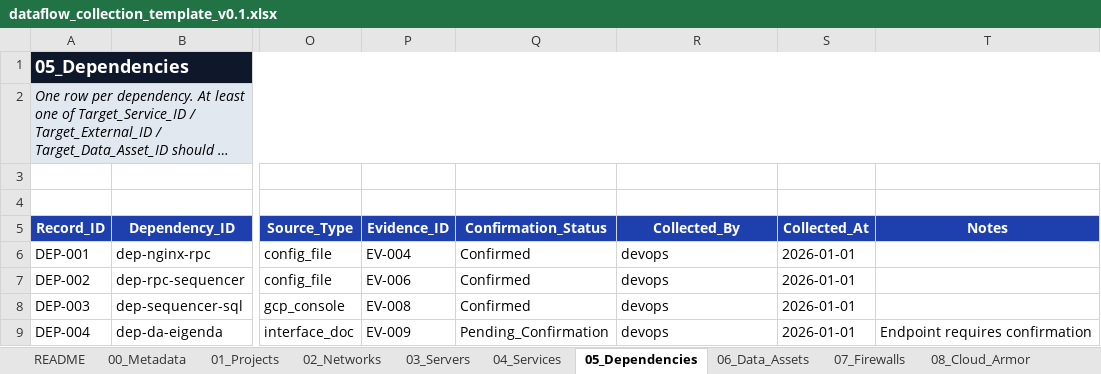
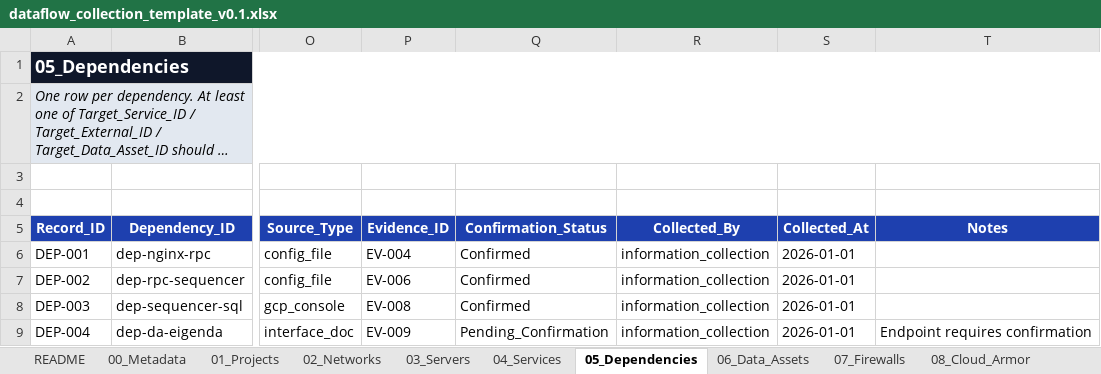
Before and after one commit to edmund-xl/dataflow, an Excel workbook: samples/DCP_v0.1/dataflow_collection_template_v0.1.xlsx, sheet 05_Dependencies, drawn as a sheet; only a part is shown, gaps mark what is left out; long unchanged cells end in …; values as stored, in another font and other column widths than the file's, no borders; table styles not drawn; the diff names each change by its address in the sheet, - before the commit and + after, or states it on an @@ line.

```diff
--- a/samples/DCP_v0.1/dataflow_collection_template_v0.1.xlsx (sheet 05_Dependencies)
+++ b/samples/DCP_v0.1/dataflow_collection_template_v0.1.xlsx (sheet 05_Dependencies)
-R6:R9 (Collected_By): devops
+R6:R9 (Collected_By): information_collection
```
Also changed, not shown: sheet 14_Evidence_Index, sheet 04_Services, sheet 03_Servers, sheet 07_Firewalls, sheet 10_Monitoring, sheet 01_Projects, 9 more sheets, 5 other files.
